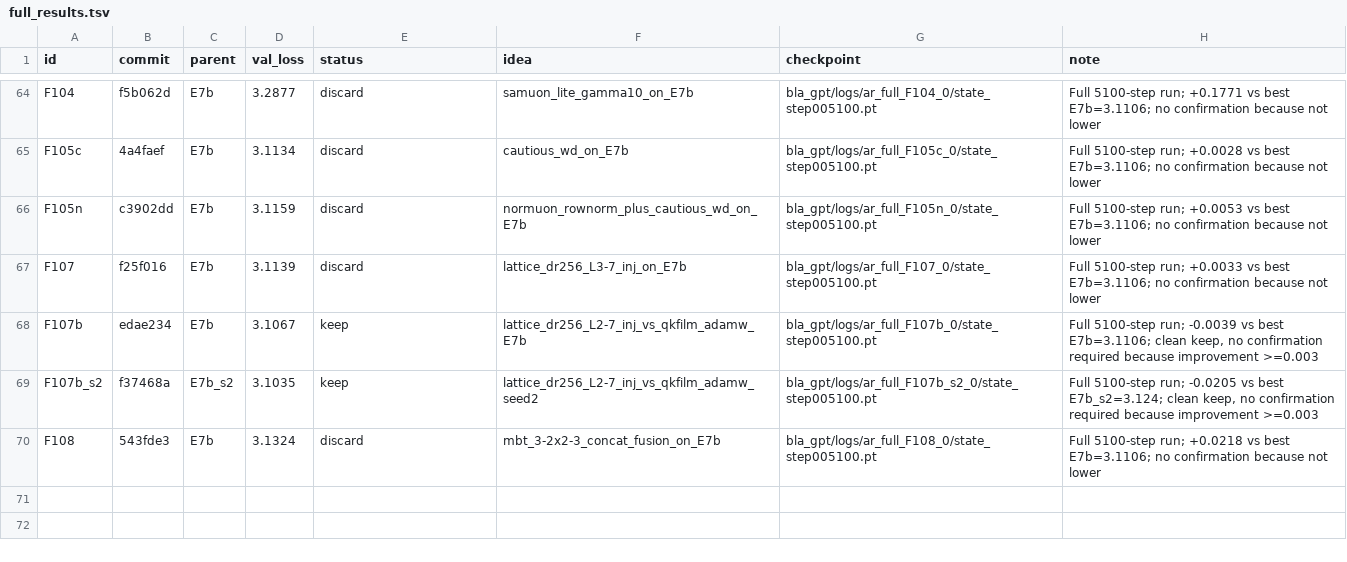
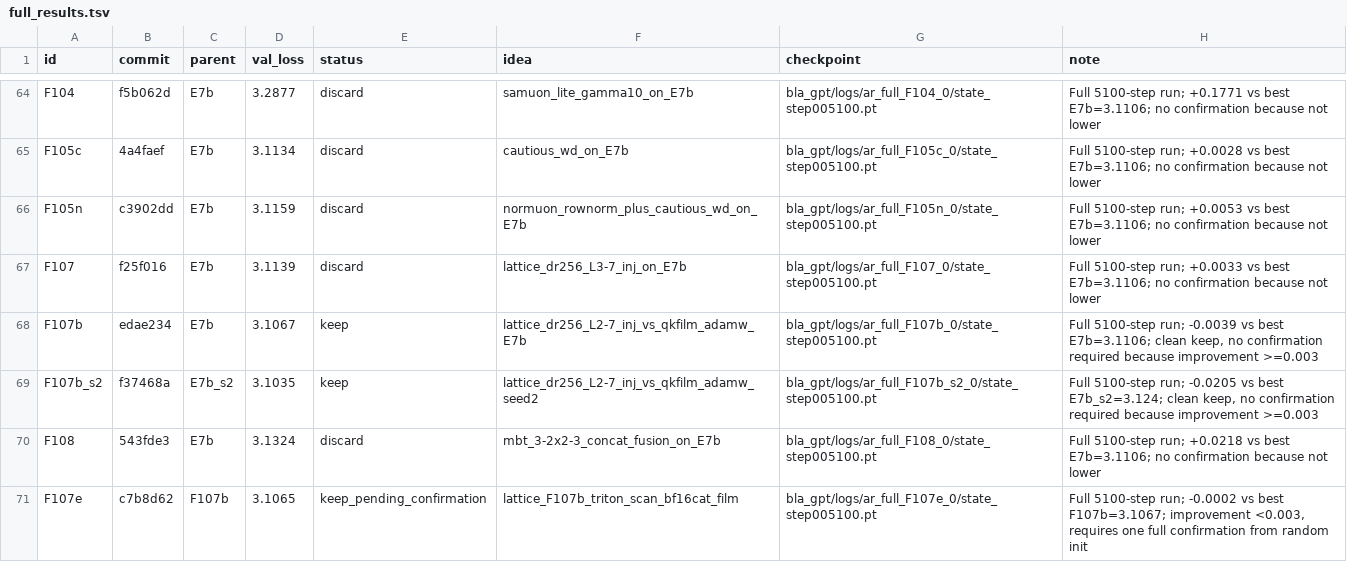
Before and after one commit to erogol/BlaGPT, a TSV file: ar/full_results.tsv, drawn as a sheet; only a part is shown, gaps mark what is left out; the diff names each change by its address in the sheet, - before the commit and + after, or states it on an @@ line.

Commit message:
autoresearch: record F107e full run (keep_pending_confirmation, 3.1065 vs best 3.1067)

```diff
--- a/ar/full_results.tsv
+++ b/ar/full_results.tsv
+row 71: F107e | c7b8d62 | F107b | 3.1065 | keep_pending_confirmation | lattice_F107b_triton_scan_bf16cat_film | bla_gpt/logs/ar_full_F107e_0/state_step005100.pt | Full 5100-step run; -0.0002 vs best F107b=3.1067; improvement <0.003, requires one full confirmation from random init
```
Also changed, not shown: 3 other files.
